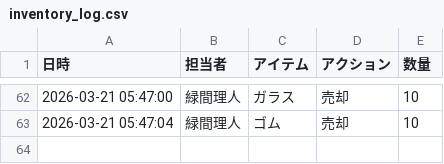
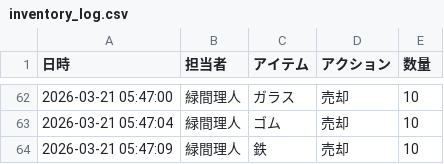
Before and after one commit to Lichtmido/midorima_material_inventory_management, a CSV file: inventory_log.csv, drawn as a sheet; only a part is shown, gaps mark what is left out.

Commit message:
Inventory Update: 2026-03-21 05:47:09

```diff
--- a/inventory_log.csv
+++ b/inventory_log.csv
@@ -63 +63,2 @@
 2026-03-21 05:47:04,緑間理人,ゴム,売却,10
+2026-03-21 05:47:09,緑間理人,鉄,売却,10
```
